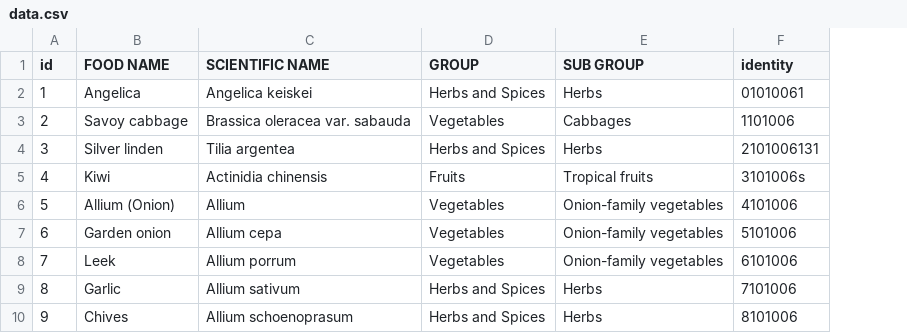
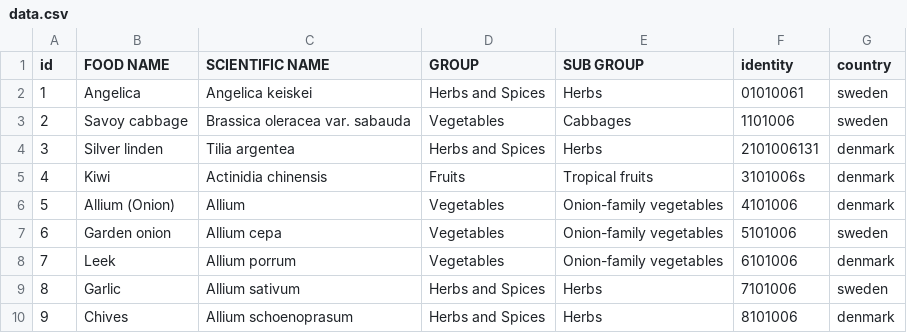
Before and after one commit to MKHelpingHands/git-api-exp, a CSV file: data/prod/data.csv, drawn as a sheet; the diff names each change by its address in the sheet, - before the commit and + after, or states it on an @@ line.

Commit message:
Update data.csv

```diff
--- a/data/prod/data.csv
+++ b/data/prod/data.csv
+column G (country), rows 2-10: sweden | sweden | denmark | denmark | denmark | sweden | denmark | sweden | denmark
```
